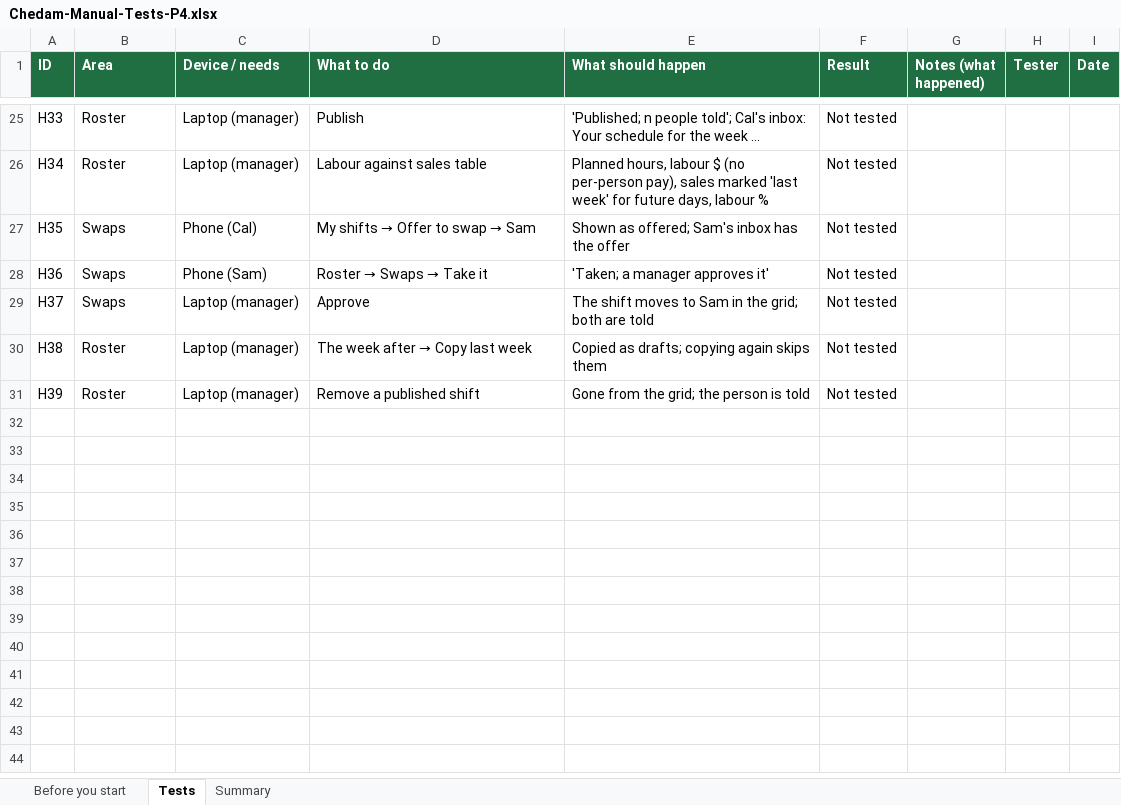
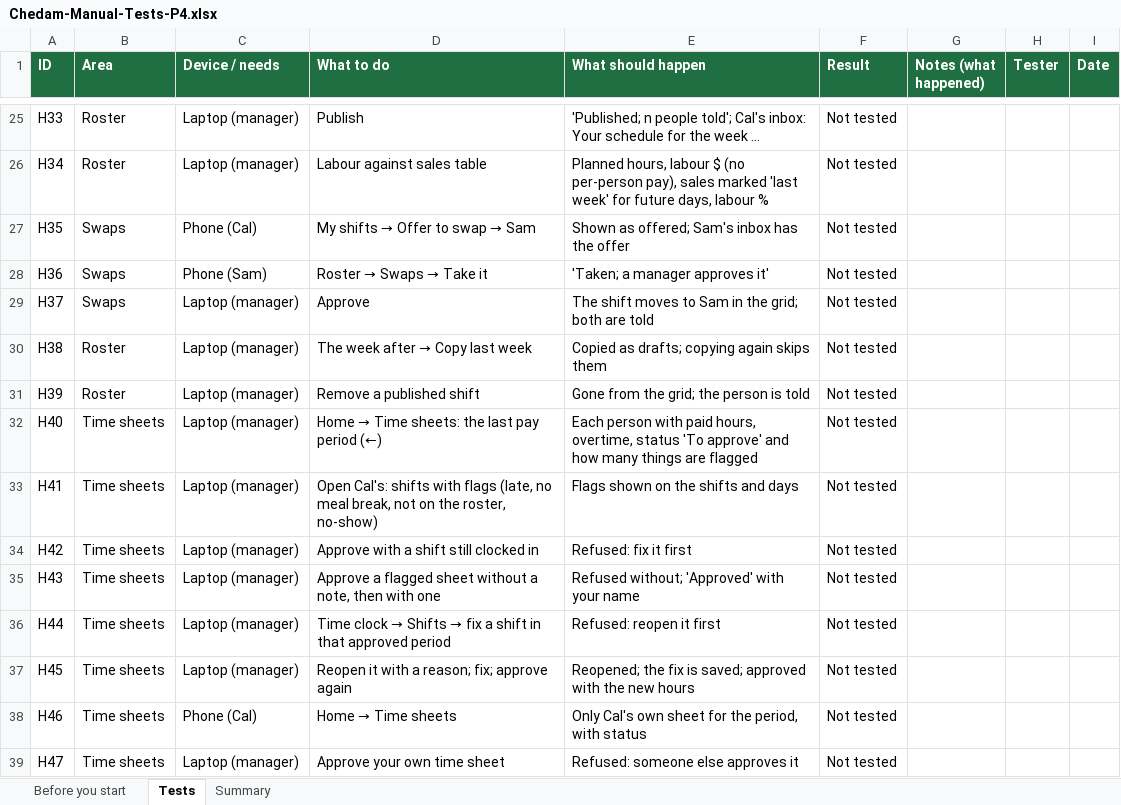
Before and after one commit to repatikosamid-prog/chedam, an Excel workbook: docs/testing/Chedam-Manual-Tests-P4.xlsx, sheet Tests, drawn as a sheet; only a part is shown, gaps mark what is left out; values as stored, in another font and other column widths than the file's, no borders; conditional formats not drawn; the diff names each change by its address in the sheet, - before the commit and + after, or states it on an @@ line.

```diff
--- a/docs/testing/Chedam-Manual-Tests-P4.xlsx (sheet Tests)
+++ b/docs/testing/Chedam-Manual-Tests-P4.xlsx (sheet Tests)
+row 32: H40 | Time sheets | Laptop (manager) | Home → Time sheets: the last pay period (←) | Each person with paid hours, overtime, status 'To approve' and how many things are flagged | Not tested
+row 33: H41 | Time sheets | Laptop (manager) | Open Cal's: shifts with flags (late, no meal break, not on the roster, no-show) | Flags shown on the shifts and days | Not tested
+row 34: H42 | Time sheets | Laptop (manager) | Approve with a shift still clocked in | Refused: fix it first | Not tested
+row 35: H43 | Time sheets | Laptop (manager) | Approve a flagged sheet without a note, then with one | Refused without; 'Approved' with your name | Not tested
+row 36: H44 | Time sheets | Laptop (manager) | Time clock → Shifts → fix a shift in that approved period | Refused: reopen it first | Not tested
+row 37: H45 | Time sheets | Laptop (manager) | Reopen it with a reason; fix; approve again | Reopened; the fix is saved; approved with the new hours | Not tested
+row 38: H46 | Time sheets | Phone (Cal) | Home → Time sheets | Only Cal's own sheet for the period, with status | Not tested
+row 39: H47 | Time sheets | Laptop (manager) | Approve your own time sheet | Refused: someone else approves it | Not tested
```
Also changed, not shown: sheet Summary, 15 other files.
